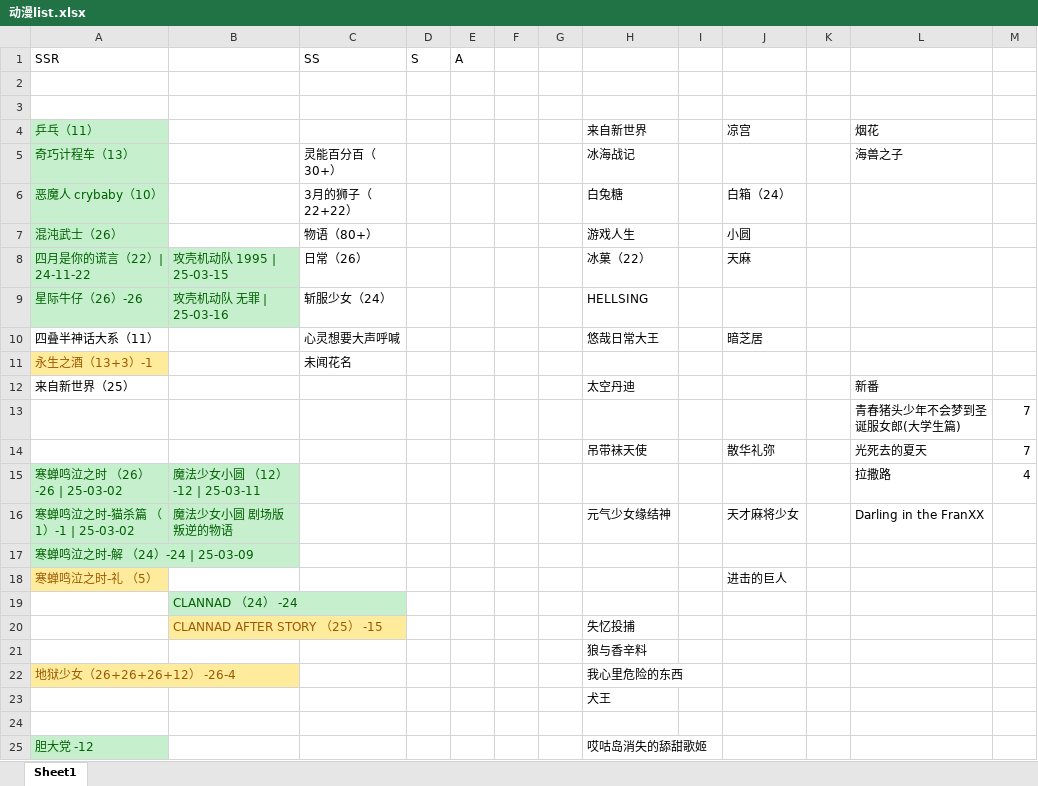
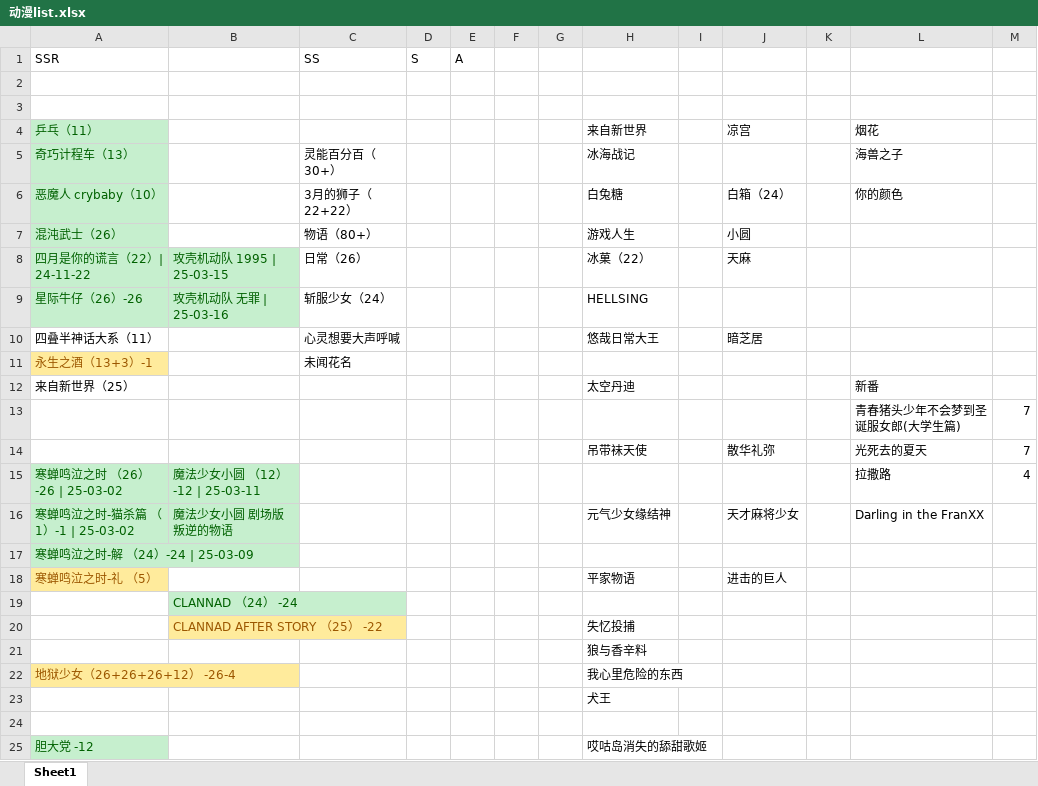
Before and after one commit to hehepig166/daily-list, an Excel workbook: 动漫list.xlsx, sheet Sheet1, drawn as a sheet; only a part is shown; values as stored, in another font and other column widths than the file's, no borders; the diff names each change by its address in the sheet, - before the commit and + after, or states it on an @@ line.

Commit message:
CLANNAD AFTER STORY

```diff
--- a/动漫list.xlsx (sheet Sheet1)
+++ b/动漫list.xlsx (sheet Sheet1)
-L6: (empty)
+L6: 你的颜色
-H18: (empty)
+H18: 平家物语
-B20: CLANNAD AFTER STORY （25） -15
+B20: CLANNAD AFTER STORY （25） -22
```
